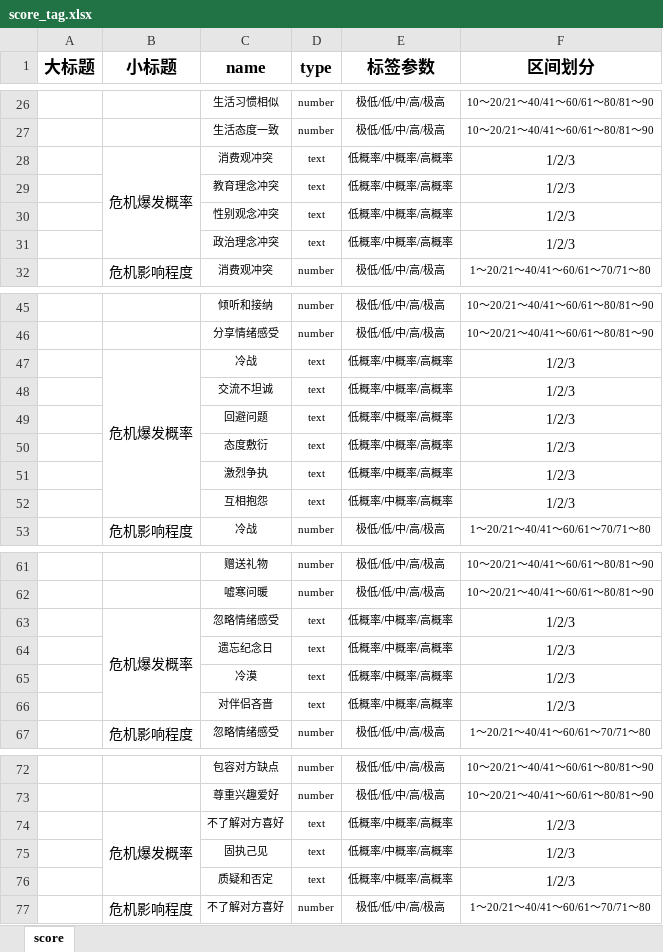
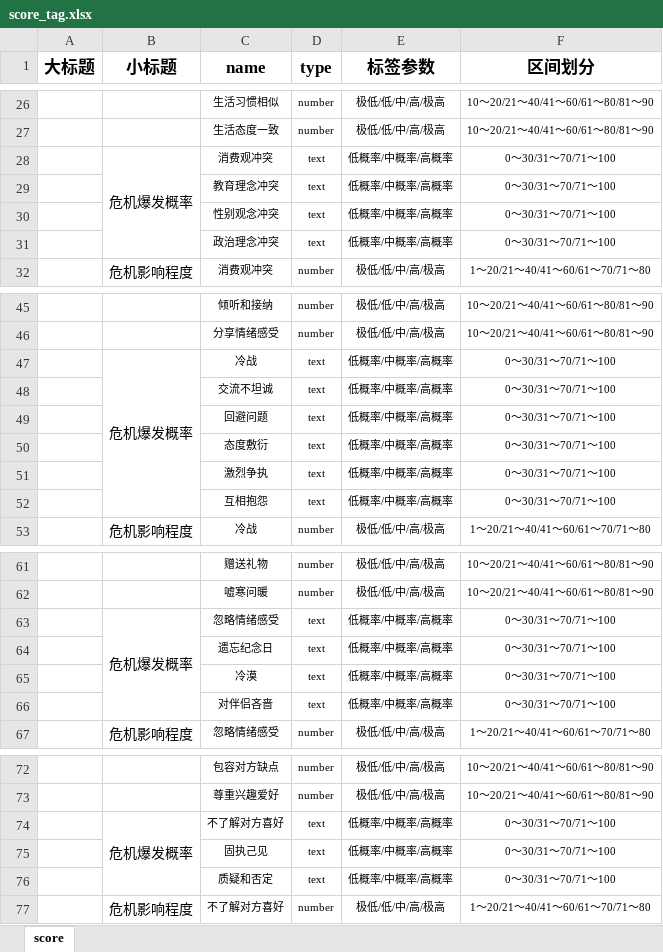
Before and after one commit to WangWenQiang/wwq_web, an Excel workbook: static/others/score_tag.xlsx, sheet score, drawn as a sheet; only a part is shown, gaps mark what is left out; values as stored, in another font and other column widths than the file's, no borders; the diff covers the shown part only; the diff names each change by its address in the sheet, - before the commit and + after, or states it on an @@ line.

```diff
--- a/static/others/score_tag.xlsx (sheet score)
+++ b/static/others/score_tag.xlsx (sheet score)
-F28:F31 (区间划分): 1/2/3
+F28:F31 (区间划分): 0～30/31～70/71～100
@@ F28:F31 text size: smaller @@
-F47:F52 (区间划分): 1/2/3
+F47:F52 (区间划分): 0～30/31～70/71～100
@@ F47:F52 text size: smaller @@
-F63:F66 (区间划分): 1/2/3
+F63:F66 (区间划分): 0～30/31～70/71～100
@@ F63:F66 text size: smaller @@
-F74:F76 (区间划分): 1/2/3
+F74:F76 (区间划分): 0～30/31～70/71～100
@@ F74:F76 text size: smaller @@
```
Also changed, not shown: 5 edited cells and cell formats elsewhere in this sheet, static/others/score_feedback.xlsx, 7 other files.
